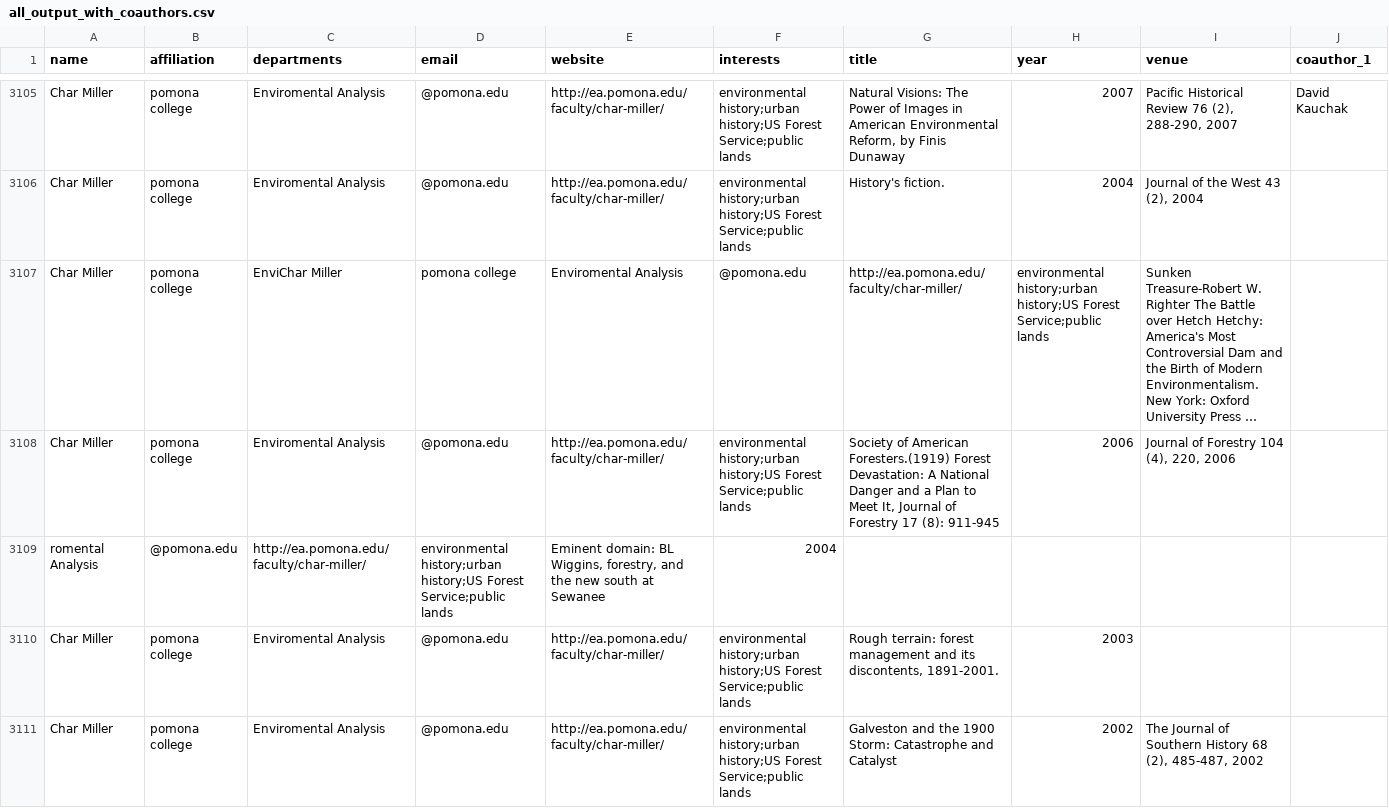
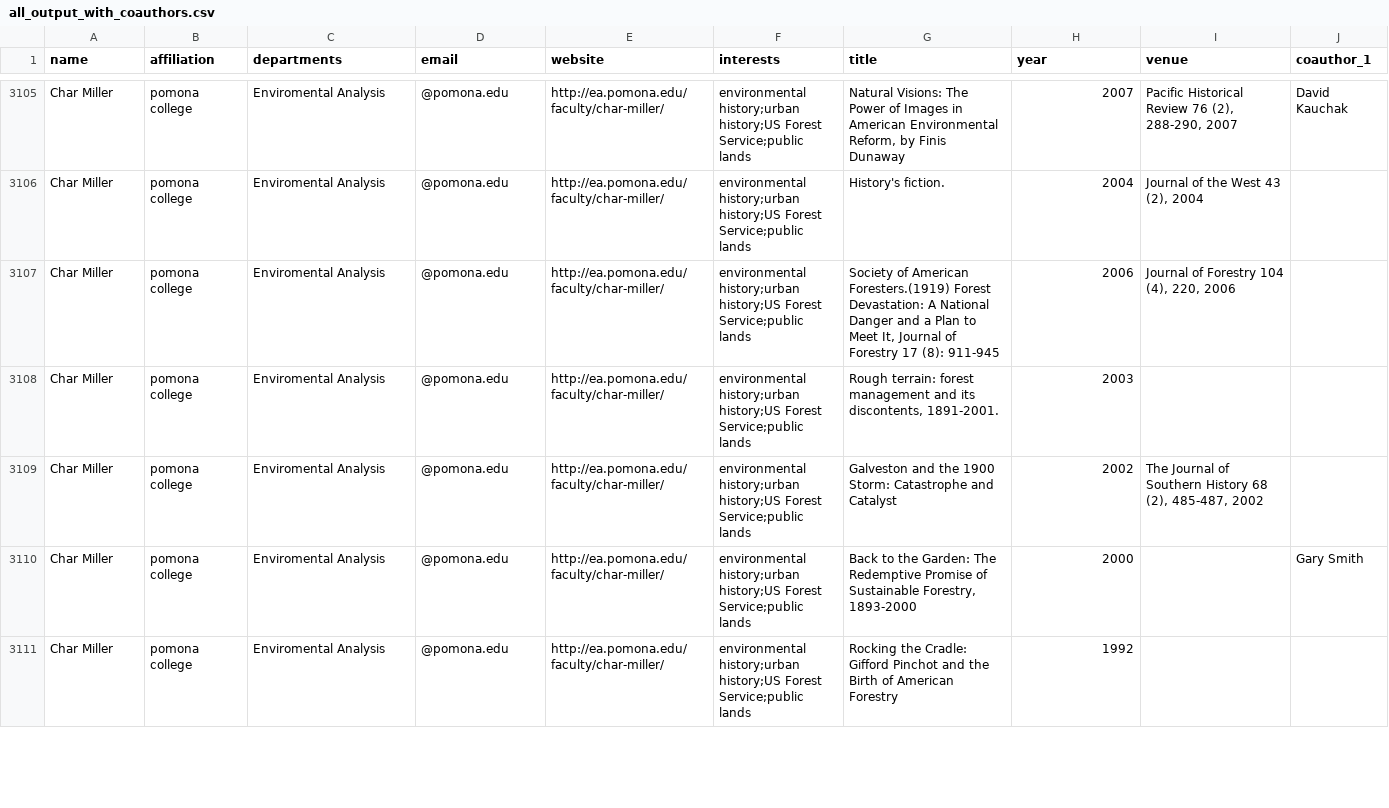
Before and after one commit to soppark/stalkMyProfessors, a CSV file: data/all_output_with_coauthors.csv, drawn as a sheet; only a part is shown, gaps mark what is left out; the shorter side is filled out with more unchanged rows; the diff names each change by its address in the sheet, - before the commit and + after, or states it on an @@ line.

```diff
--- a/data/all_output_with_coauthors.csv
+++ b/data/all_output_with_coauthors.csv
-row 3107: Char Miller | pomona college | EnviChar Miller | pomona college | Enviromental Analysis | @pomona.edu | http://ea.pomona.edu/faculty/char-miller/ | environmental history;urban history;US Forest Service;public lands | Sunken Treasure-Robert W. Righter The Battle over Hetch Hetchy: America's Most Controversial Dam and the Birth of Modern Environmentalism. New York: Oxford University Press …
-row 3109: romental Analysis | @pomona.edu | http://ea.pomona.edu/faculty/char-miller/ | environmental history;urban history;US Forest Service;public lands | Eminent domain: BL Wiggins, forestry, and the new south at Sewanee | 2004
```
Also changed, not shown: data/all_output.csv.
